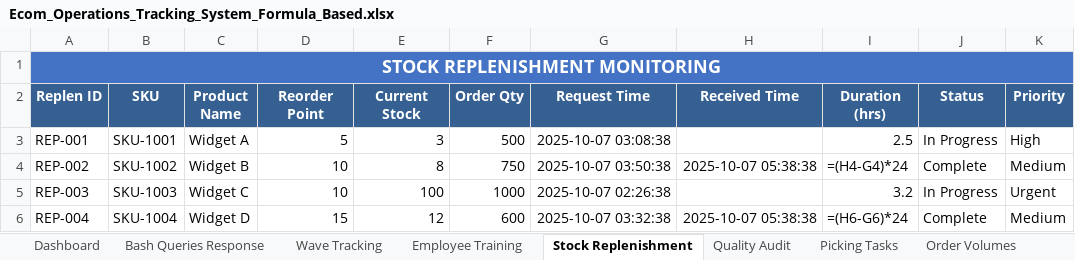
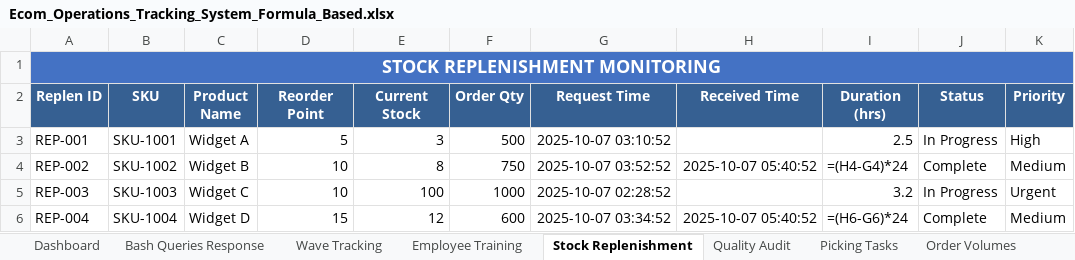
Before and after one commit to peetee09/Ecom-Investigation, an Excel workbook: Ecom_Operations_Tracking_System_Formula_Based.xlsx, sheet Stock Replenishment, drawn as a sheet; values as stored, in another font and other column widths than the file's, no borders; formulas without a stored value are shown as written; the diff names each change by its address in the sheet, - before the commit and + after, or states it on an @@ line.

```diff
--- a/Ecom_Operations_Tracking_System_Formula_Based.xlsx (sheet Stock Replenishment)
+++ b/Ecom_Operations_Tracking_System_Formula_Based.xlsx (sheet Stock Replenishment)
-G3 (Request Time): 2025-10-07 03:08:38
+G3 (Request Time): 2025-10-07 03:10:52
-G4 (Request Time): 2025-10-07 03:50:38
+G4 (Request Time): 2025-10-07 03:52:52
-H4 (Received Time): 2025-10-07 05:38:38
+H4 (Received Time): 2025-10-07 05:40:52
-G5 (Request Time): 2025-10-07 02:26:38
+G5 (Request Time): 2025-10-07 02:28:52
-G6 (Request Time): 2025-10-07 03:32:38
+G6 (Request Time): 2025-10-07 03:34:52
-H6 (Received Time): 2025-10-07 05:38:38
+H6 (Received Time): 2025-10-07 05:40:52
```
Also changed, not shown: sheet Wave Tracking, sheet Bash Queries Response, sheet Picking Tasks, sheet Employee Performance, sheet Quality Audit, sheet System Errors, 1 more sheet, 1 other file.
